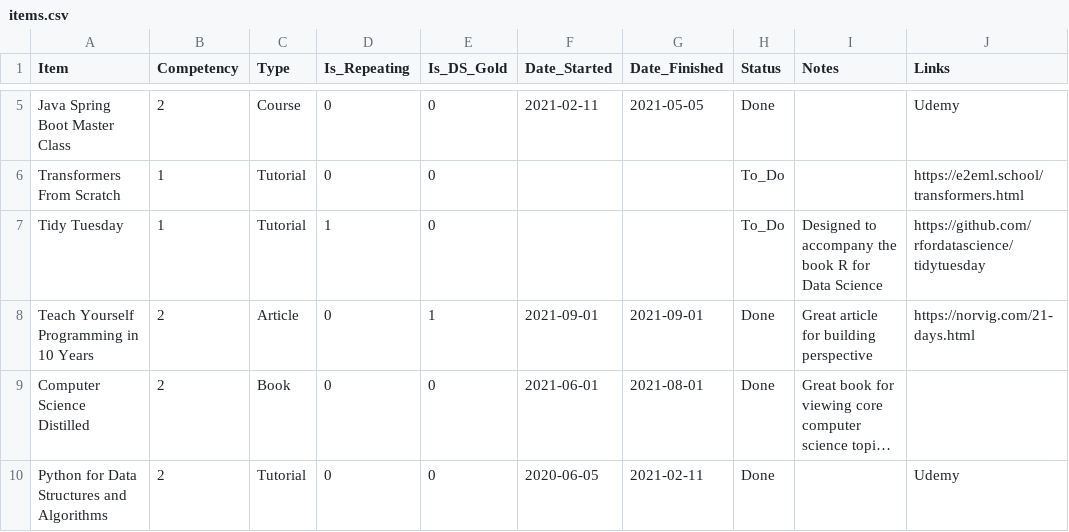
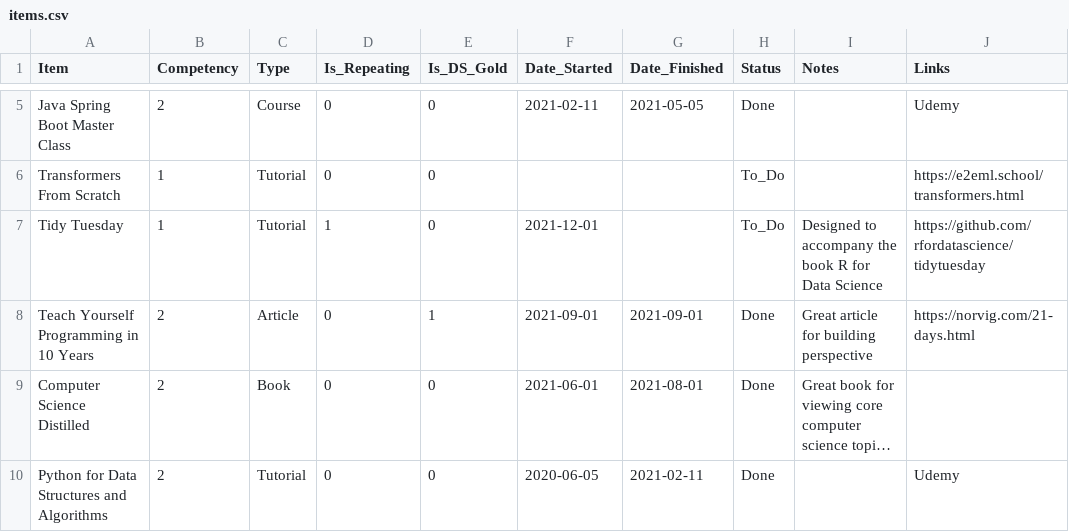
Before and after one commit to jeremymiller00/learning-map, a CSV file: data/items.csv, drawn as a sheet; only a part is shown, gaps mark what is left out; long unchanged cells end in ….

Commit message:
Update items.csv

```diff
--- a/data/items.csv
+++ b/data/items.csv
@@ -6,3 +6,3 @@ Java Spring Boot Master Class,2,Course,0,0,2021-02-11,2021-05-05,Done,,Udemy
 Transformers From Scratch,1,Tutorial,0,0,,,To_Do,,https://e2eml.school/transformers.html
-Tidy Tuesday,1,Tutorial,1,0,,,To_Do,Designed to accompany the book R for Data Science,https://github.com/rfordatascience/tidytuesday
+Tidy Tuesday,1,Tutorial,1,0,2021-12-01,,To_Do,Designed to accompany the book R for Data Science,https://github.com/rfordatascience/tidytuesday
 Teach Yourself Programming in 10 Years,2,Article,0,1,2021-09-01,2021-09-01,Done,Great article for building perspective,https://norvig.com/21-days.html
```
